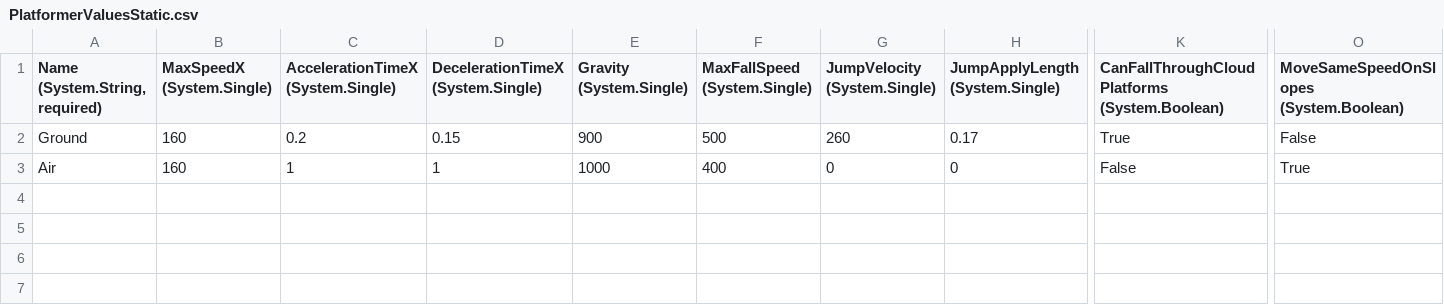
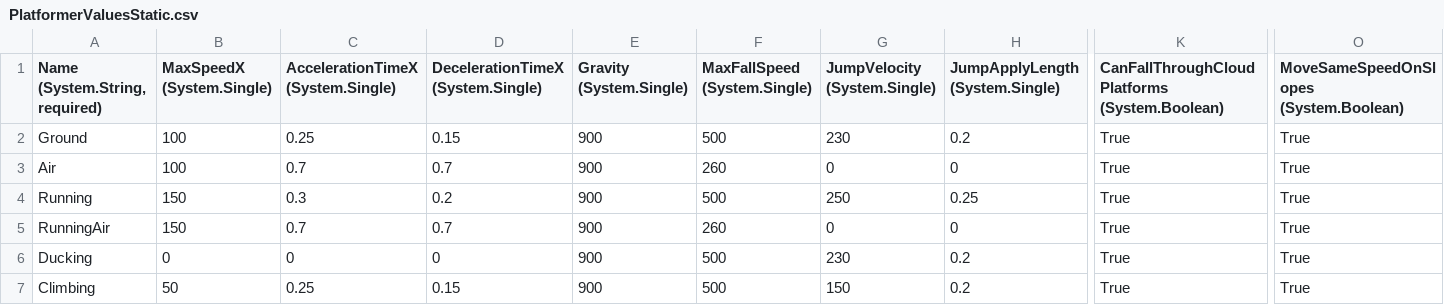
Before and after one commit to RychuP/Freddie, a CSV file: Freddie/Content/Entities/Player/PlatformerValuesStatic.csv, drawn as a sheet; only a part is shown, gaps mark what is left out; rows hold the shown columns only; the diff covers the shown part only; the diff names each change by its address in the sheet, - before the commit and + after, or states it on an @@ line.

Commit message:
Modified player animations and movement.

```diff
--- a/Freddie/Content/Entities/Player/PlatformerValuesStatic.csv
+++ b/Freddie/Content/Entities/Player/PlatformerValuesStatic.csv
-B2:B3 (MaxSpeedX (System.Single)): 160
+B2:B3 (MaxSpeedX (System.Single)): 100
-C2: 0.2
+C2: 0.25
-G2 (JumpVelocity (System.Single)): 260
+G2 (JumpVelocity (System.Single)): 230
-H2 (JumpApplyLength (System.Single)): 0.17
+H2 (JumpApplyLength (System.Single)): 0.2
-O2: False
+O2: True
-C3: 1
+C3: 0.7
-D3: 1
+D3: 0.7
-E3 (Gravity (System.Single)): 1000
+E3 (Gravity (System.Single)): 900
-F3 (MaxFallSpeed (System.Single)): 400
+F3 (MaxFallSpeed (System.Single)): 260
-K3: False
+K3: True
+row 4: Running | 150 | 0.3 | 0.2 | 900 | 500 | 250 | 0.25 | True | True
+row 5: RunningAir | 150 | 0.7 | 0.7 | 900 | 260 | 0 | 0 | True | True
+row 6: Ducking | 0 | 0 | 0 | 900 | 500 | 230 | 0.2 | True | True
+row 7: Climbing | 50 | 0.25 | 0.15 | 900 | 500 | 150 | 0.2 | True | True
```
Also changed, not shown: 1 edited cell elsewhere in this file, 11 other files.
